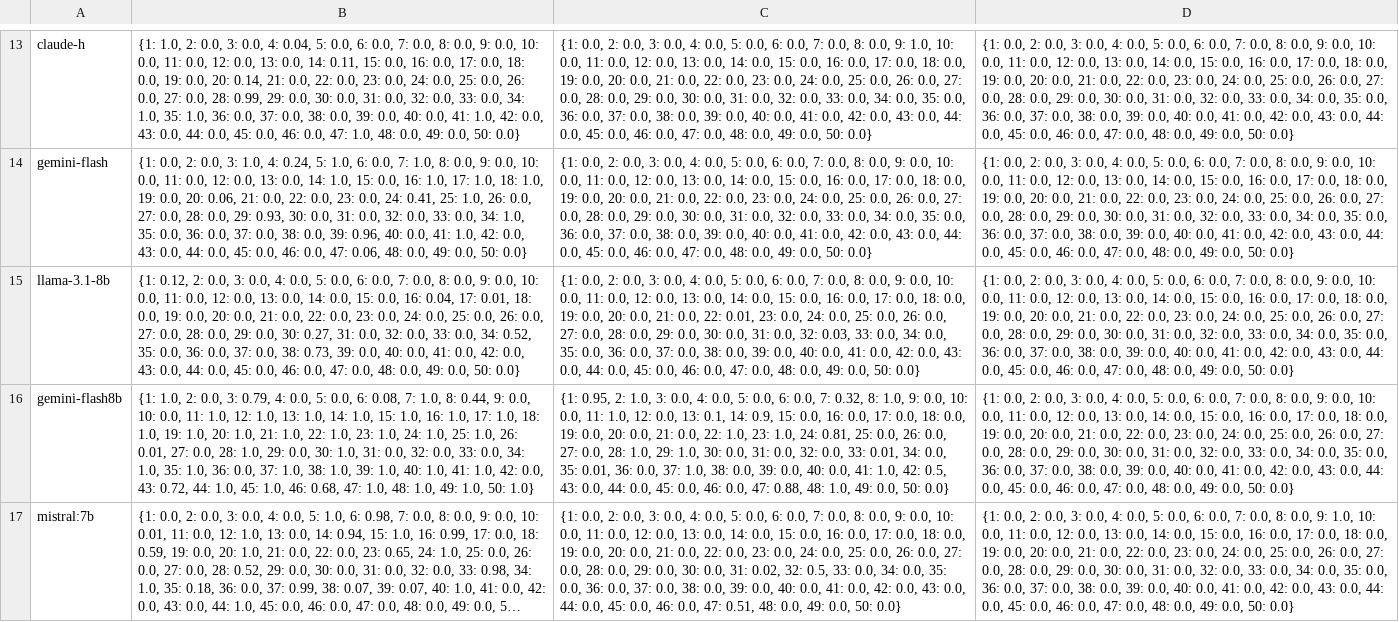
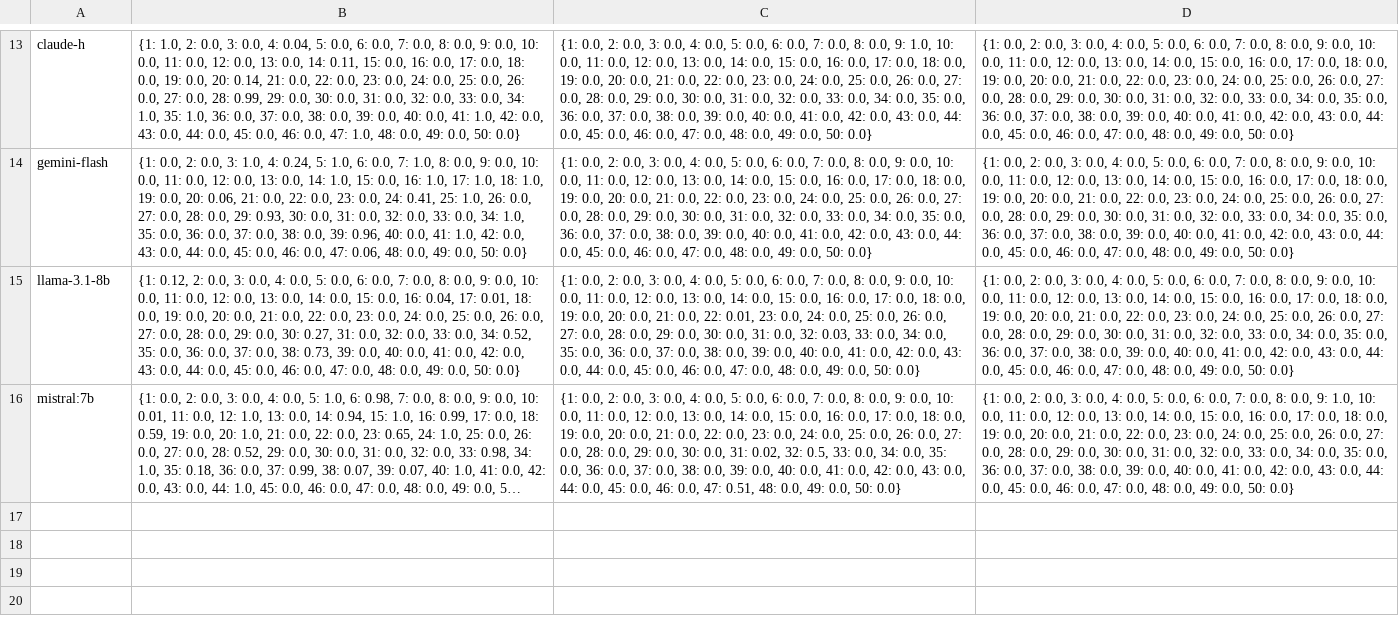
Before and after one commit to emmagg6/TransitionsThreeTiers, a CSV file: evaluations/stats_per_question.csv, drawn as a sheet; only a part is shown, gaps mark what is left out; long unchanged cells end in …; the diff names each change by its address in the sheet, - before the commit and + after, or states it on an @@ line.

Commit message:
updates

```diff
--- a/evaluations/stats_per_question.csv
+++ b/evaluations/stats_per_question.csv
-row 16: gemini-flash8b | {1: 1.0, 2: 0.0, 3: 0.79, 4: 0.0, 5: 0.0, 6: 0.08, 7: 1.0, 8: 0.44, 9: 0.0, 10: 0.0, 11: 1.0, 12: 1.0, 13: 1.0, 14: 1.0, 15: 1.0, 16: 1.0, 17: 1.0, 18: 1.0, 19: 1.0, 20: 1.0, 21: 1.0, 22: 1.0, 23: 1.0, 24: 1.0, 25: 1.0, 26: 0.01, 27: 0.0, 28: 1.0, 29: 0.0, 30: 1.0, 31: 0.0, 32: 0.0, 33: 0.0, 34: 1.0, 35: 1.0, 36: 0.0, 37: 1.0, 38: 1.0, 39: 1.0, 40: 1.0, 41: 1.0, 42: 0.0, 43: 0.72, 44: 1.0, 45: 1.0, 46: 0.68, 47: 1.0, 48: 1.0, 49: 1.0, 50: 1.0} | {1: 0.95, 2: 1.0, 3: 0.0, 4: 0.0, 5: 0.0, 6: 0.0, 7: 0.32, 8: 1.0, 9: 0.0, 10: 0.0, 11: 1.0, 12: 0.0, 13: 0.1, 14: 0.9, 15: 0.0, 16: 0.0, 17: 0.0, 18: 0.0, 19: 0.0, 20: 0.0, 21: 0.0, 22: 1.0, 23: 1.0, 24: 0.81, 25: 0.0, 26: 0.0, 27: 0.0, 28: 1.0, 29: 1.0, 30: 0.0, 31: 0.0, 32: 0.0, 33: 0.01, 34: 0.0, 35: 0.01, 36: 0.0, 37: 1.0, 38: 0.0, 39: 0.0, 40: 0.0, 41: 1.0, 42: 0.5, 43: 0.0, 44: 0.0, 45: 0.0, 46: 0.0, 47: 0.88, 48: 1.0, 49: 0.0, 50: 0.0} | {1: 0.0, 2: 0.0, 3: 0.0, 4: 0.0, 5: 0.0, 6: 0.0, 7: 0.0, 8: 0.0, 9: 0.0, 10: 0.0, 11: 0.0, 12: 0.0, 13: 0.0, 14: 0.0, 15: 0.0, 16: 0.0, 17: 0.0, 18: 0.0, 19: 0.0, 20: 0.0, 21: 0.0, 22: 0.0, 23: 0.0, 24: 0.0, 25: 0.0, 26: 0.0, 27: 0.0, 28: 0.0, 29: 0.0, 30: 0.0, 31: 0.0, 32: 0.0, 33: 0.0, 34: 0.0, 35: 0.0, 36: 0.0, 37: 0.0, 38: 0.0, 39: 0.0, 40: 0.0, 41: 0.0, 42: 0.0, 43: 0.0, 44: 0.0, 45: 0.0, 46: 0.0, 47: 0.0, 48: 0.0, 49: 0.0, 50: 0.0}
```
